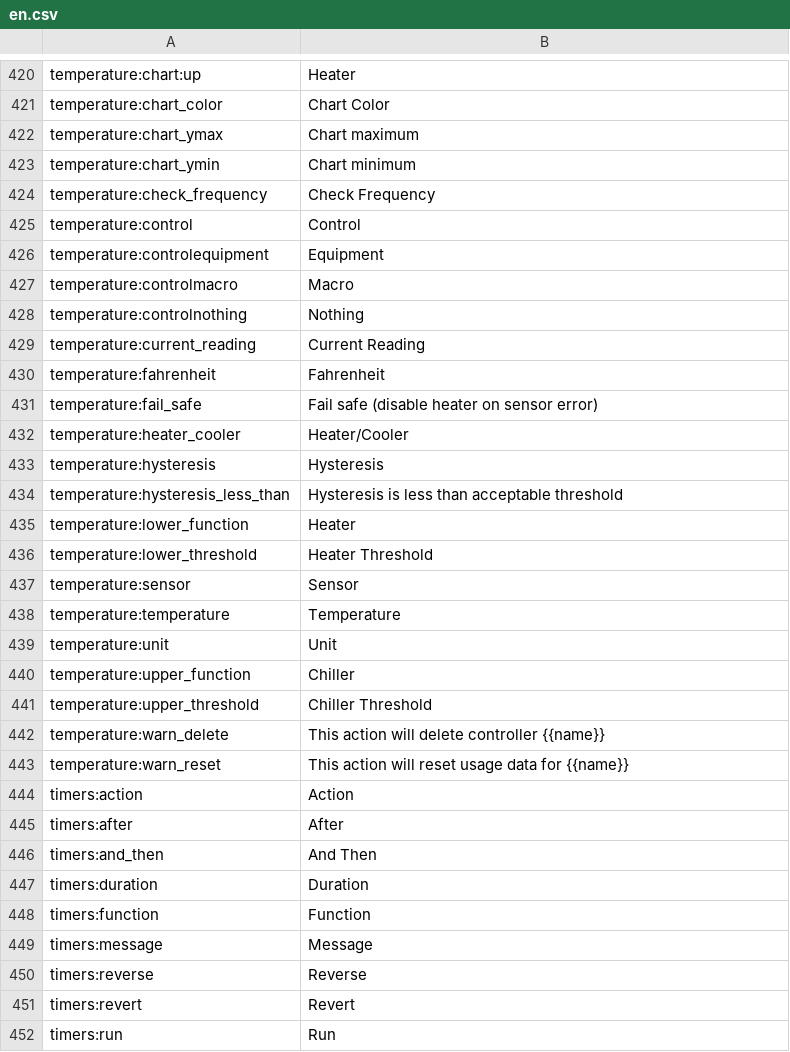
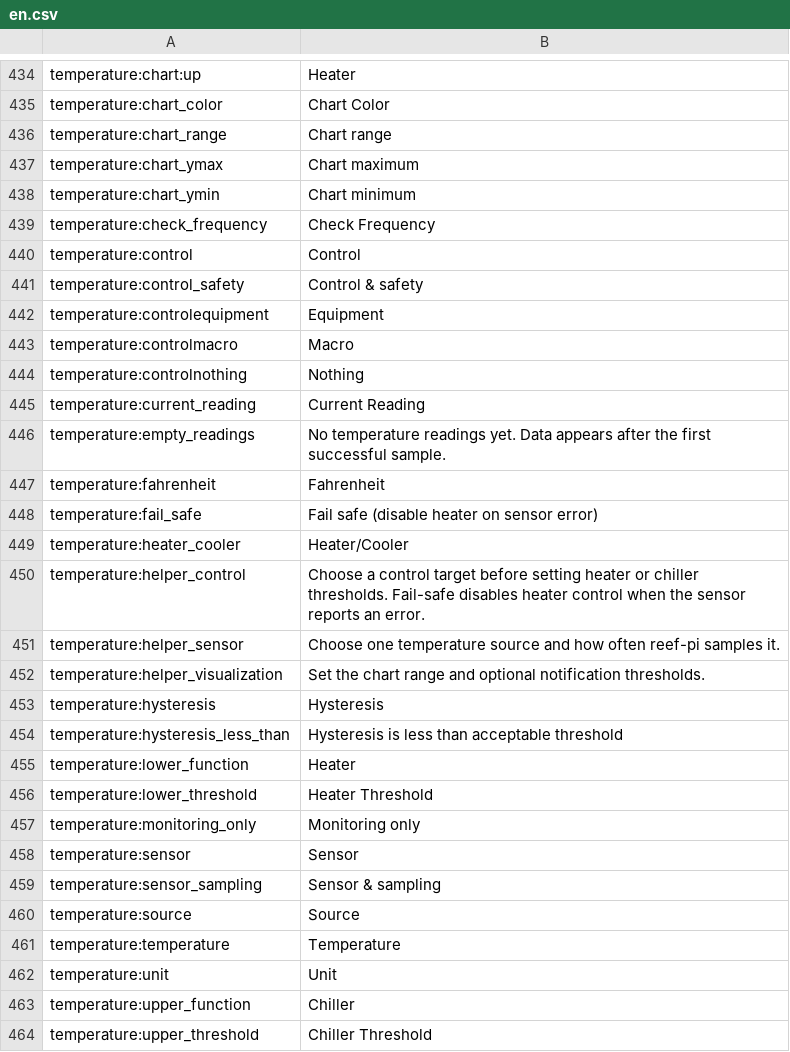
Before and after one commit to reef-pi/reef-pi, a CSV file: front-end/assets/translations/en.csv, drawn as a sheet; only a part is shown, gaps mark what is left out; the shorter side is filled out with more unchanged rows; the diff covers the shown part only; the diff names each change by its address in the sheet, - before the commit and + after, or states it on an @@ line.

Commit message:
[Codex design] Redesign Temperature and ATO controllers

```diff
--- a/front-end/assets/translations/en.csv
+++ b/front-end/assets/translations/en.csv
+row 436: temperature:chart_range | Chart range
+row 441: temperature:control_safety | Control & safety
+row 446: temperature:empty_readings | No temperature readings yet. Data appears after the first successful sample.
+row 450: temperature:helper_control | Choose a control target before setting heater or chiller thresholds. Fail-safe disables heater control when the sensor reports an error.
+row 451: temperature:helper_sensor | Choose one temperature source and how often reef-pi samples it.
+row 452: temperature:helper_visualization | Set the chart range and optional notification thresholds.
+row 457: temperature:monitoring_only | Monitoring only
+row 459: temperature:sensor_sampling | Sensor & sampling
+row 460: temperature:source | Source
```
Also changed, not shown: 15 added rows and 1 edited cell elsewhere in this file, front-end/assets/translations/de.csv, front-end/assets/translations/es.csv, 40 other files.
